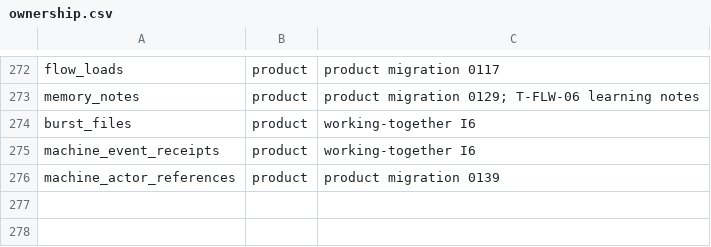
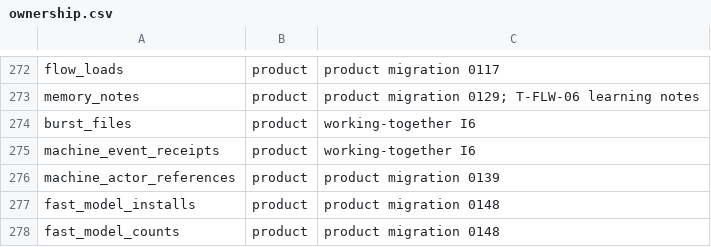
Before and after one commit to Plue-AI/smithers, a CSV file: packages/backend/db/ownership.csv, drawn as a sheet; only a part is shown, gaps mark what is left out; the diff names each change by its address in the sheet, - before the commit and + after, or states it on an @@ line.

```diff
--- a/packages/backend/db/ownership.csv
+++ b/packages/backend/db/ownership.csv
+row 277: fast_model_installs | product | product migration 0148
+row 278: fast_model_counts | product | product migration 0148
```
Also changed, not shown: 13 other files.
